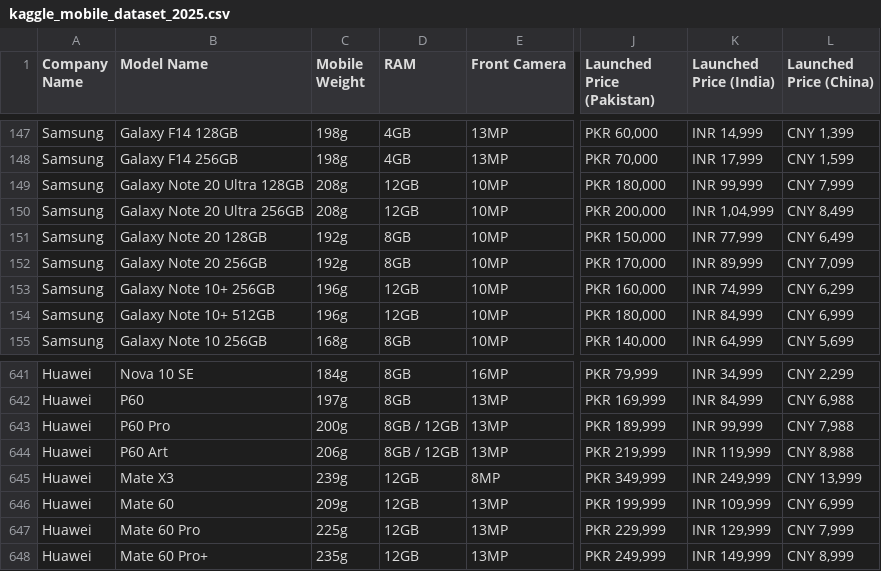
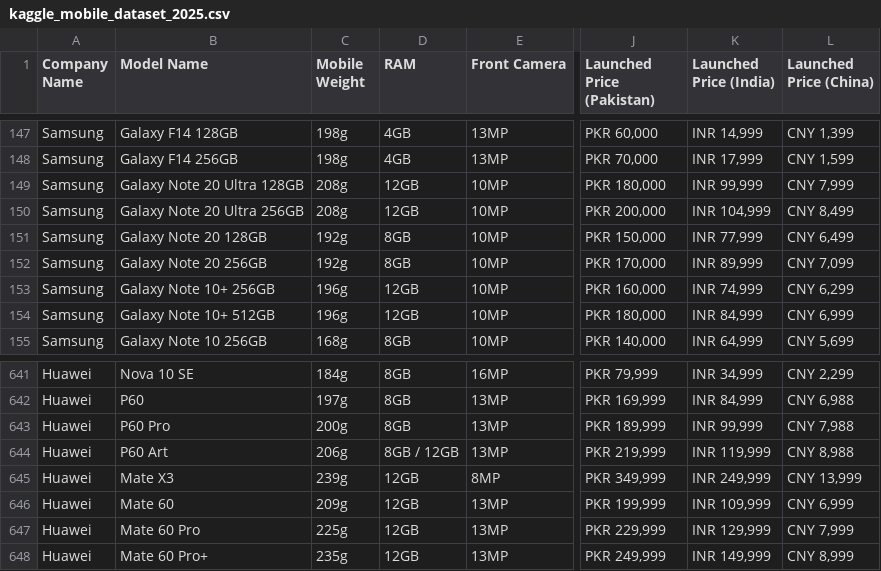
Before and after one commit to edprata/pucrj_cellphones, a CSV file: kaggle_mobile_dataset_2025.csv, drawn as a sheet; only a part is shown, gaps mark what is left out; the diff names each change by its address in the sheet, - before the commit and + after, or states it on an @@ line.

```diff
--- a/kaggle_mobile_dataset_2025.csv
+++ b/kaggle_mobile_dataset_2025.csv
-K150 (Launched Price (India)): INR 1,04,999
+K150 (Launched Price (India)): INR 104,999
-D643 (RAM): 8GB / 12GB
+D643 (RAM): 8GB
```
Also changed, not shown: 3 other files.
